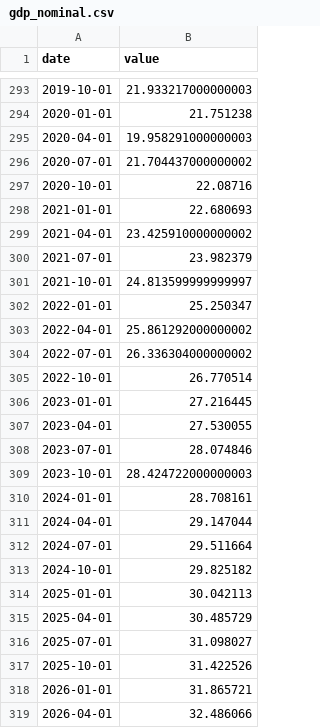
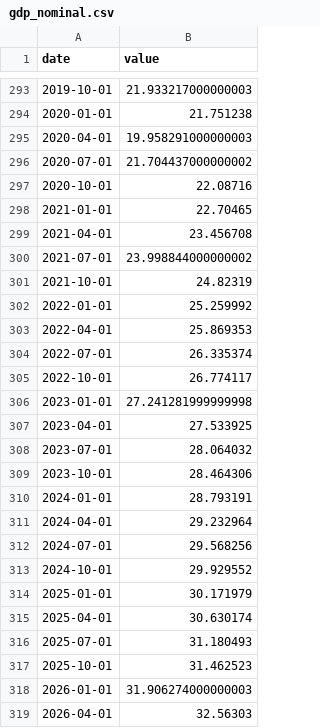
Before and after one commit to josephwroot/Econ-dashboard, a CSV file: data/csv/gdp_nominal.csv, drawn as a sheet; only a part is shown, gaps mark what is left out.

```diff
--- a/data/csv/gdp_nominal.csv
+++ b/data/csv/gdp_nominal.csv
@@ -297,23 +297,23 @@ date,value
 2020-10-01,22.08716
-2021-01-01,22.680693
-2021-04-01,23.425910000000002
-2021-07-01,23.982379
-2021-10-01,24.813599999999997
-2022-01-01,25.250347
-2022-04-01,25.861292000000002
-2022-07-01,26.336304000000002
-2022-10-01,26.770514
-2023-01-01,27.216445
-2023-04-01,27.530055
-2023-07-01,28.074846
-2023-10-01,28.424722000000003
-2024-01-01,28.708161
-2024-04-01,29.147044
-2024-07-01,29.511664
-2024-10-01,29.825182
-2025-01-01,30.042113
-2025-04-01,30.485729
-2025-07-01,31.098027
-2025-10-01,31.422526
-2026-01-01,31.865721
-2026-04-01,32.486066
+2021-01-01,22.70465
+2021-04-01,23.456708
+2021-07-01,23.998844000000002
+2021-10-01,24.82319
+2022-01-01,25.259992
+2022-04-01,25.869353
+2022-07-01,26.335374
+2022-10-01,26.774117
+2023-01-01,27.241281999999998
+2023-04-01,27.533925
+2023-07-01,28.064032
+2023-10-01,28.464306
+2024-01-01,28.793191
+2024-04-01,29.232964
+2024-07-01,29.568256
+2024-10-01,29.929552
+2025-01-01,30.171979
+2025-04-01,30.630174
+2025-07-01,31.180493
+2025-10-01,31.462523
+2026-01-01,31.906274000000003
+2026-04-01,32.56303
```
Also changed, not shown: data/csv/core_pce.csv, data/csv/gdi_types_by_category.csv, 6 other files.
